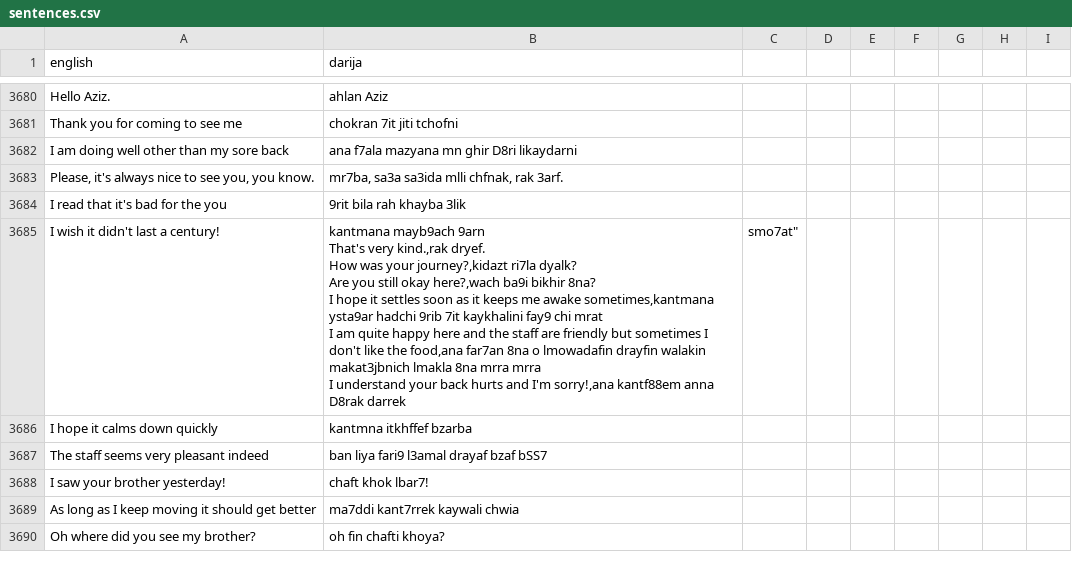
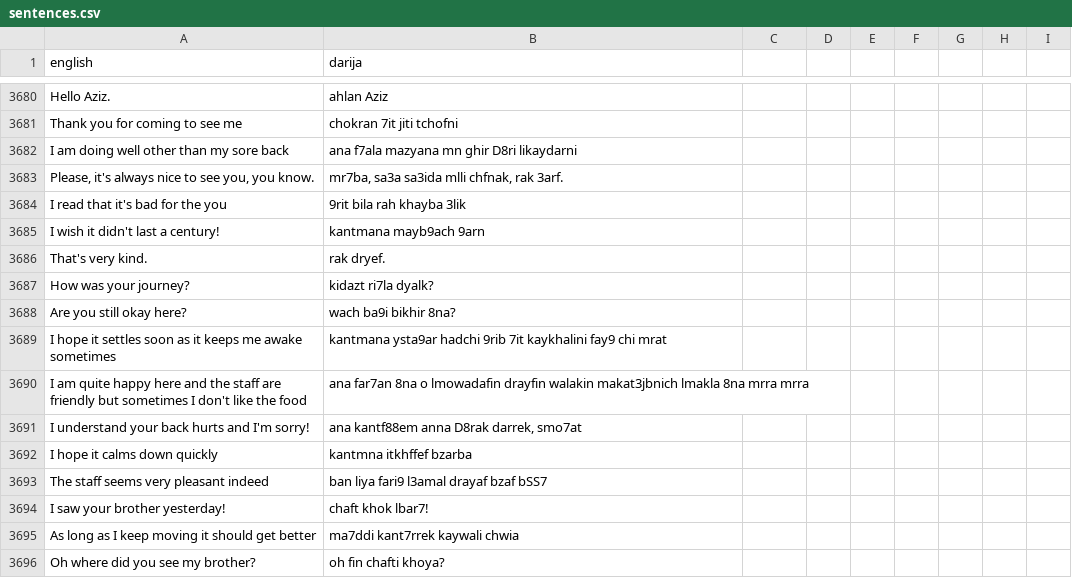
Before and after one commit to darija-open-dataset/dataset, a CSV file: sentences.csv, drawn as a sheet; only a part is shown, gaps mark what is left out.

```diff
--- a/sentences.csv
+++ b/sentences.csv
@@ -3684,9 +3684,9 @@ I am doing well other than my sore back,ana f7ala mazyana mn ghir D8ri likaydarn
 I read that it's bad for the you,9rit bila rah khayba 3lik
-I wish it didn't last a century!,"kantmana mayb9ach 9arn
-That's very kind.,rak dryef.
-How was your journey?,kidazt ri7la dyalk?
-Are you still okay here?,wach ba9i bikhir 8na?
-I hope it settles soon as it keeps me awake sometimes,kantmana ysta9ar hadchi 9rib 7it kaykhalini fay9 chi mrat
-I am quite happy here and the staff are friendly but sometimes I don't like the food,ana far7an 8na o lmowadafin drayfin walakin makat3jbnich lmakla 8na mrra mrra
-I understand your back hurts and I'm sorry!,"ana kantf88em anna D8rak darrek, smo7at"
+I wish it didn't last a century!,kantmana mayb9ach 9arn
+That's very kind.,rak dryef.
+How was your journey?,kidazt ri7la dyalk?
+Are you still okay here?,wach ba9i bikhir 8na?
+I hope it settles soon as it keeps me awake sometimes,kantmana ysta9ar hadchi 9rib 7it kaykhalini fay9 chi mrat
+I am quite happy here and the staff are friendly but sometimes I don't like the food,ana far7an 8na o lmowadafin drayfin walakin makat3jbnich lmakla 8na mrra mrra
+I understand your back hurts and I'm sorry!,"ana kantf88em anna D8rak darrek, smo7at"
 I hope it calms down quickly,kantmna itkhffef bzarba
```
